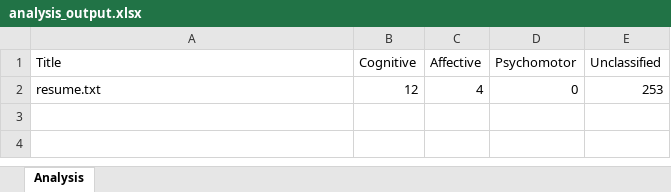
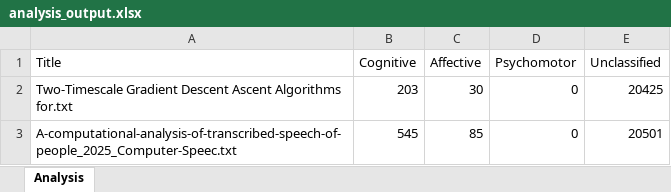
Before and after one commit to MiniProjectTY/Evalix, an Excel workbook: analysis_output.xlsx, sheet Analysis, drawn as a sheet; values as stored, in another font and other column widths than the file's, no borders; removed rows and columns are numbered as before the commit, all else as after; the diff names each change by its address in the sheet, - before the commit and + after, or states it on an @@ line.

Commit message:
fix:appending results in analysis Excel file

```diff
--- a/analysis_output.xlsx (sheet Analysis)
+++ b/analysis_output.xlsx (sheet Analysis)
-row 2: resume.txt | 12 | 4 | 0 | 253
+row 2: Two-Timescale Gradient Descent Ascent Algorithms for.txt | 203 | 30 | 0 | 20425
+row 3: A-computational-analysis-of-transcribed-speech-of-people_2025_Computer-Speec.txt | 545 | 85 | 0 | 20501
```
Also changed, not shown: 1 other file.
